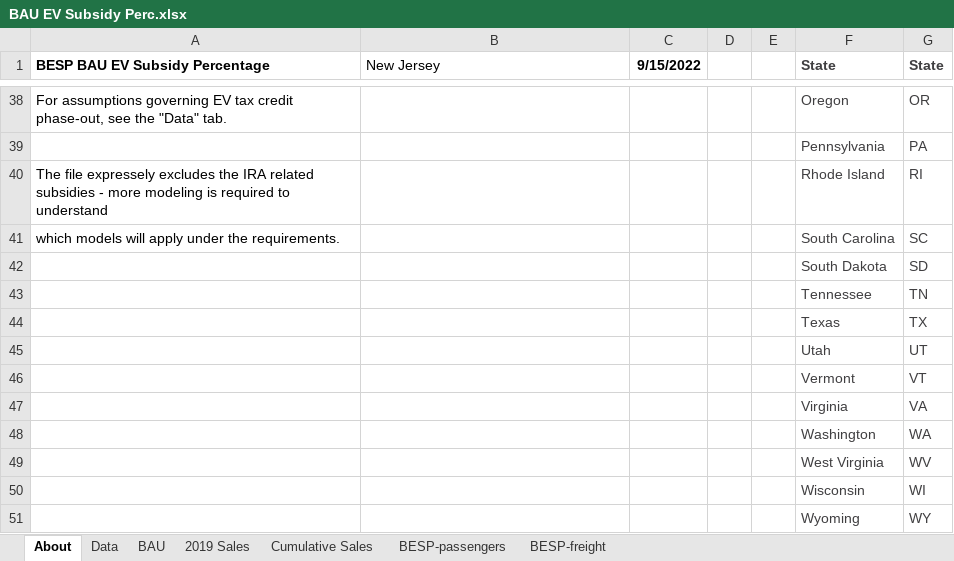
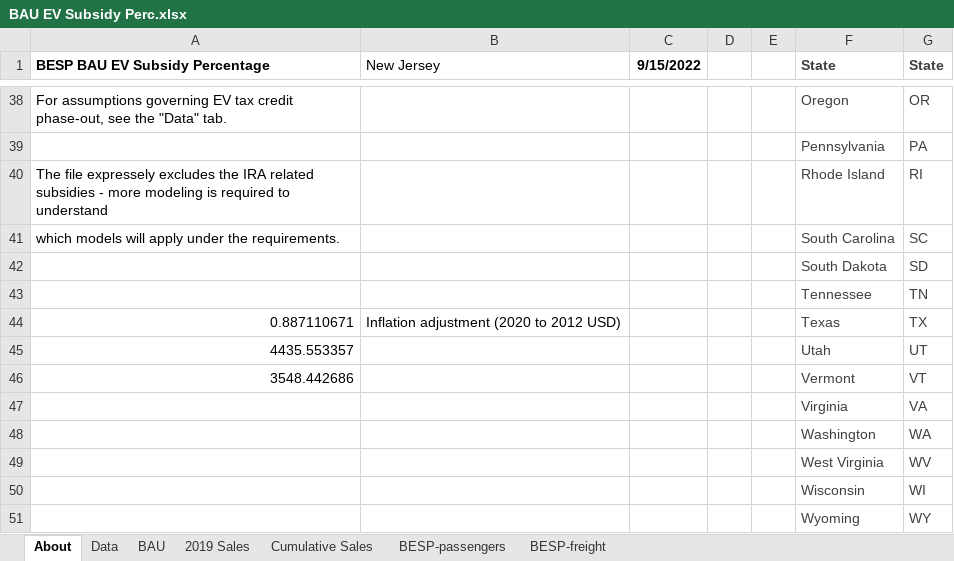
Before and after one commit to EnergyInnovation/eps-newjersey, an Excel workbook: InputData/trans/BESP/BAU EV Subsidy Perc.xlsx, sheet About, drawn as a sheet; only a part is shown, gaps mark what is left out; values as stored, in another font and other column widths than the file's, no borders; the diff names each change by its address in the sheet, - before the commit and + after, or states it on an @@ line.

Commit message:
BESP inflation adjusted

```diff
--- a/InputData/trans/BESP/BAU EV Subsidy Perc.xlsx (sheet About)
+++ b/InputData/trans/BESP/BAU EV Subsidy Perc.xlsx (sheet About)
-A44 (BESP BAU EV Subsidy Percentage): (empty)
+A44 (BESP BAU EV Subsidy Percentage): 0.887110671
-B44 (New Jersey): (empty)
+B44 (New Jersey): Inflation adjustment (2020 to 2012 USD)
-A45 (BESP BAU EV Subsidy Percentage): (empty)
+A45 (BESP BAU EV Subsidy Percentage): 4435.553357
-A46 (BESP BAU EV Subsidy Percentage): (empty)
+A46 (BESP BAU EV Subsidy Percentage): 3548.442686
```
Also changed, not shown: sheet BESP-passengers, sheet Data, formulas that keep their value, InputData/trans/BPHEVSP/BAU PHEV Subsidy Perc.xlsx, 1 other file.
